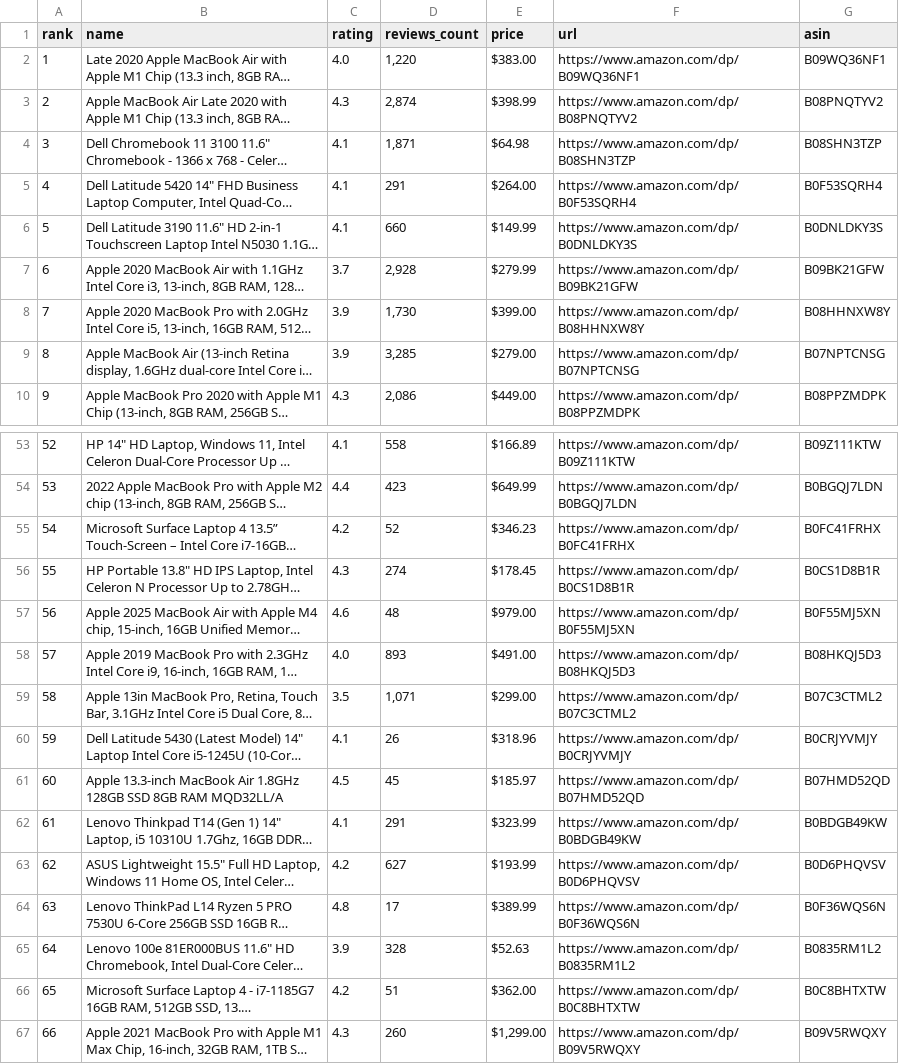
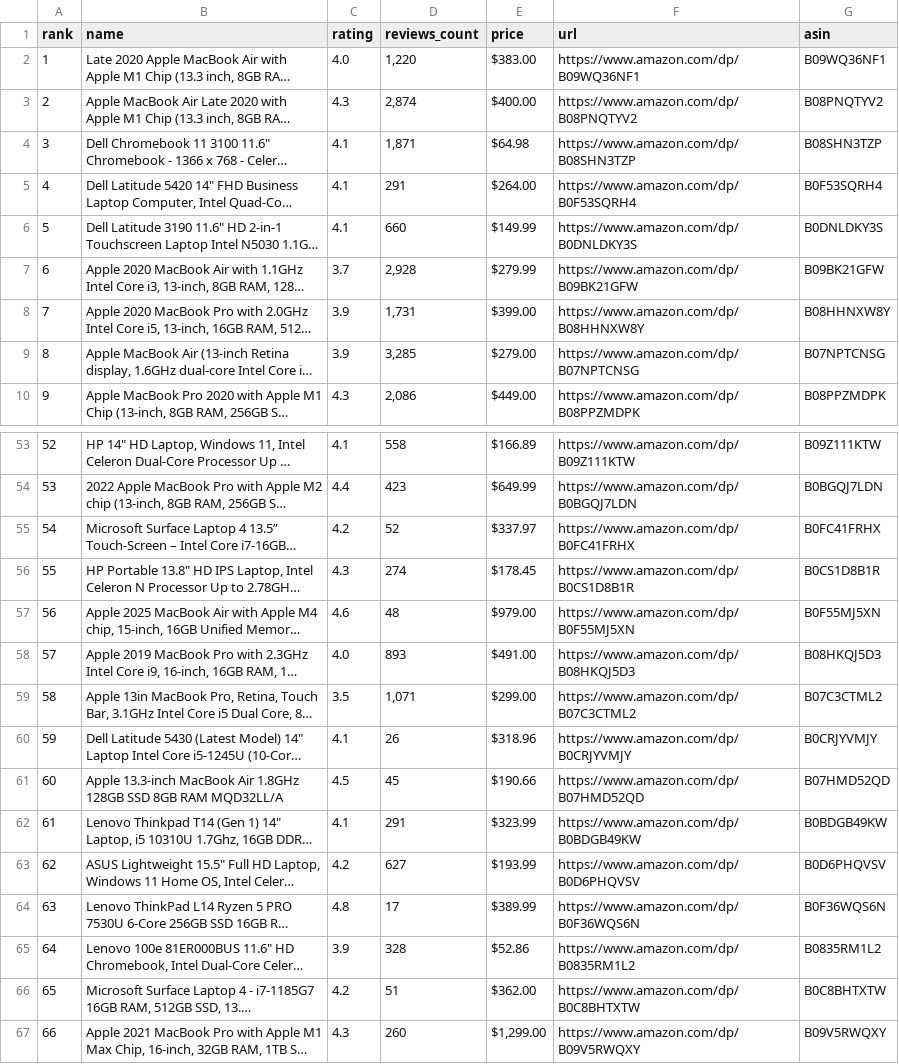
Before and after one commit to sidhu2690/EB_scraper, a CSV file: data/data.csv, drawn as a sheet; only a part is shown, gaps mark what is left out; long unchanged cells end in …; the diff covers the shown part only; the diff names each change by its address in the sheet, - before the commit and + after, or states it on an @@ line.

```diff
--- a/data/data.csv
+++ b/data/data.csv
-E3 (price): $398.99
+E3 (price): $400.00
-D8 (reviews_count): 1,730
+D8 (reviews_count): 1,731
-E55 (price): $346.23
+E55 (price): $337.97
-E61 (price): $185.97
+E61 (price): $190.66
-E65 (price): $52.63
+E65 (price): $52.86
```
Also changed, not shown: 10 edited cells elsewhere in this file.
